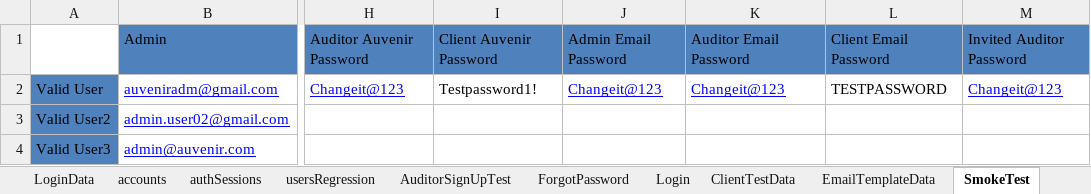
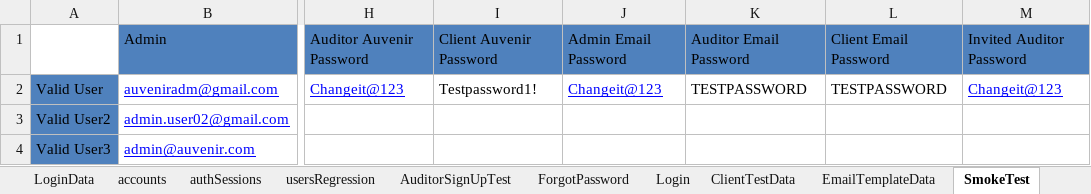
Before and after one commit to duongnguyendr/DataDriven, an Excel workbook: TestData.xlsx, sheet SmokeTest, drawn as a sheet; only a part is shown, gaps mark what is left out; values as stored, in another font and other column widths than the file's, no borders; the diff names each change by its address in the sheet, - before the commit and + after, or states it on an @@ line.

Commit message:
Fix excel password

```diff
--- a/TestData.xlsx (sheet SmokeTest)
+++ b/TestData.xlsx (sheet SmokeTest)
-K2: Changeit@123
+K2: TESTPASSWORD
@@ K2 underline: on → off, text colour: #0000FF → black @@
```
Also changed, not shown: 1 other file.
